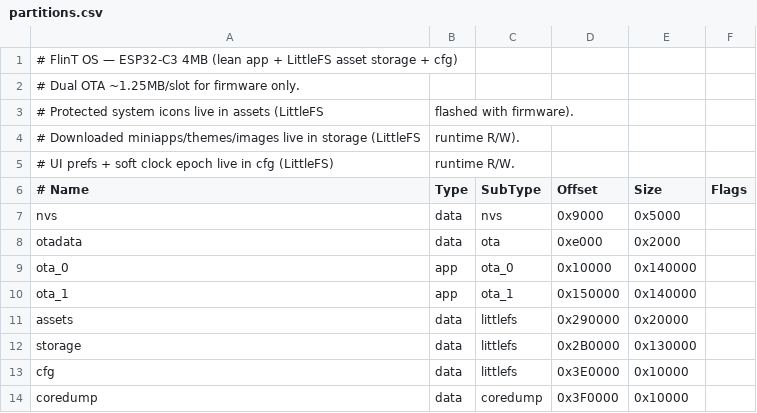
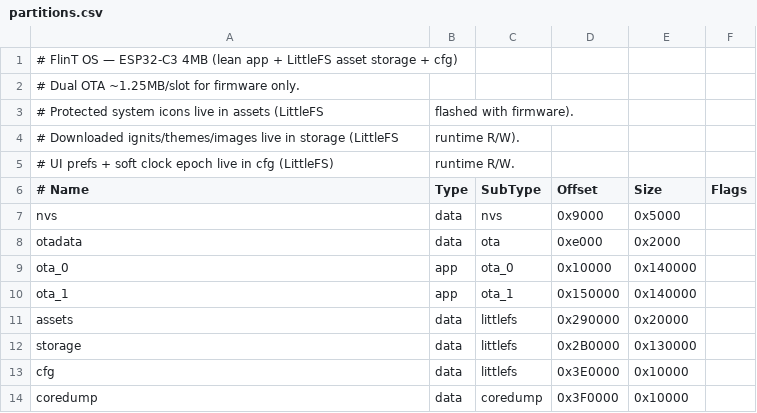
Before and after one commit to DeeTech-Labs/FlinT-OS, a CSV file: config/partitions.csv, drawn as a sheet.

Commit message:
Rename packages and protocol to Flint Ignits

```diff
--- a/config/partitions.csv
+++ b/config/partitions.csv
@@ -3,3 +3,3 @@
 # Protected system icons live in assets (LittleFS, flashed with firmware).
-# Downloaded miniapps/themes/images live in storage (LittleFS, runtime R/W).
+# Downloaded ignits/themes/images live in storage (LittleFS, runtime R/W).
 # UI prefs + soft clock epoch live in cfg (LittleFS), runtime R/W.
```
Also changed, not shown: 29 other files.
